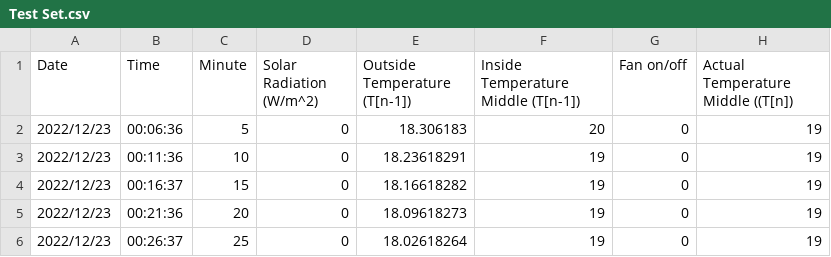
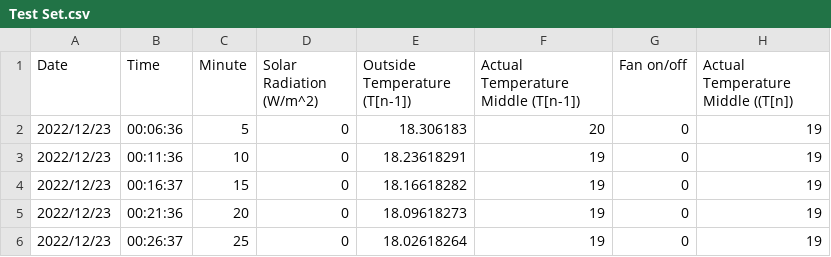
Before and after one commit to KJHULLSU/TunnelData, a CSV file: Test Set.csv, drawn as a sheet; only a part is shown.

Commit message:
Update Test Set.csv

```diff
--- a/Test Set.csv
+++ b/Test Set.csv
@@ -1,2 +1,2 @@
-Date,Time,Minute,Solar Radiation (W/m^2),Outside Temperature (T[n-1]),Inside Temperature Middle (T[n-1]),Fan on/off,Actual Temperature Middle ((T[n])
+Date,Time,Minute,Solar Radiation (W/m^2),Outside Temperature (T[n-1]),Actual Temperature Middle (T[n-1]),Fan on/off,Actual Temperature Middle ((T[n])
 2022/12/23,00:06:36,5,0,18.306183,20,0,19
```
